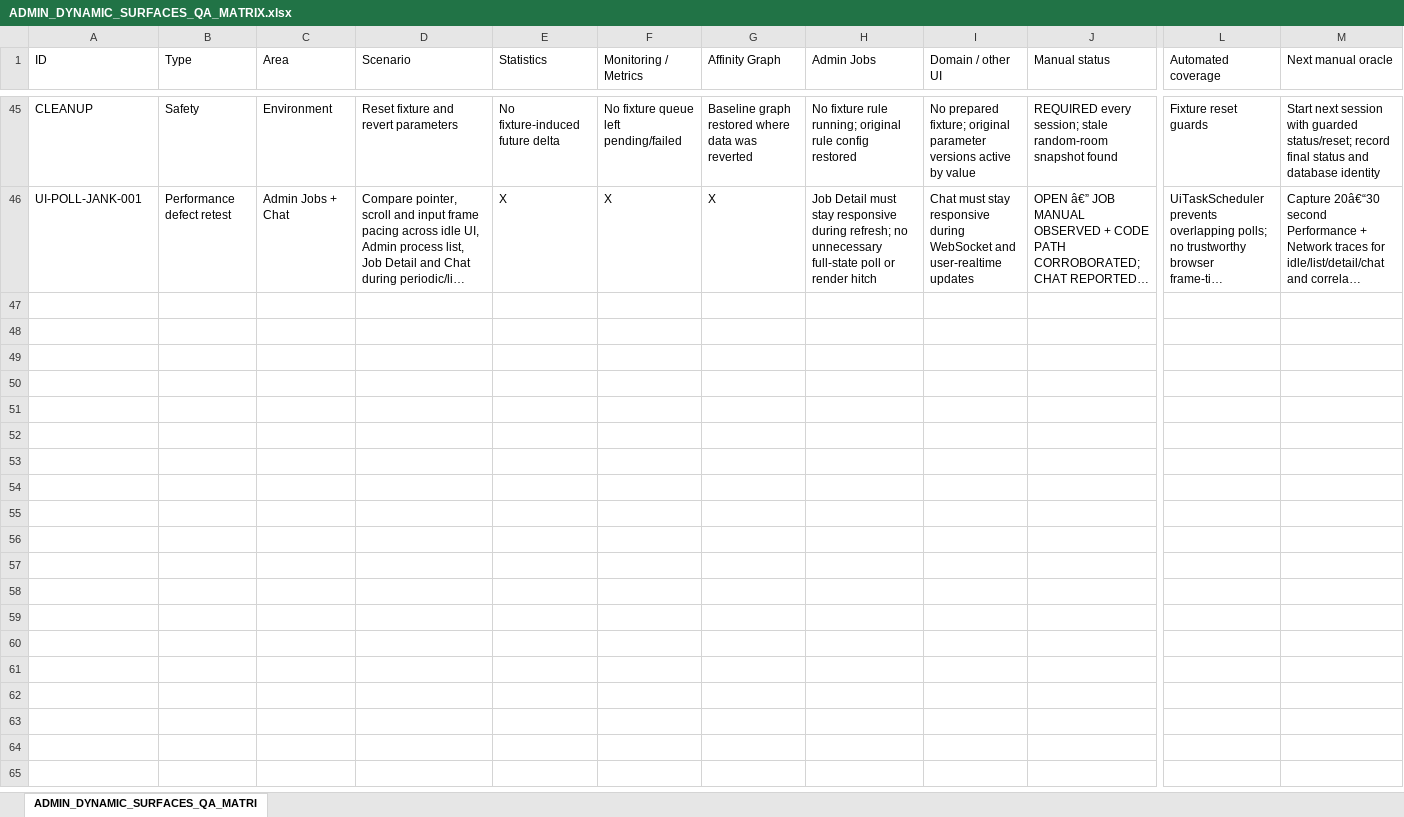
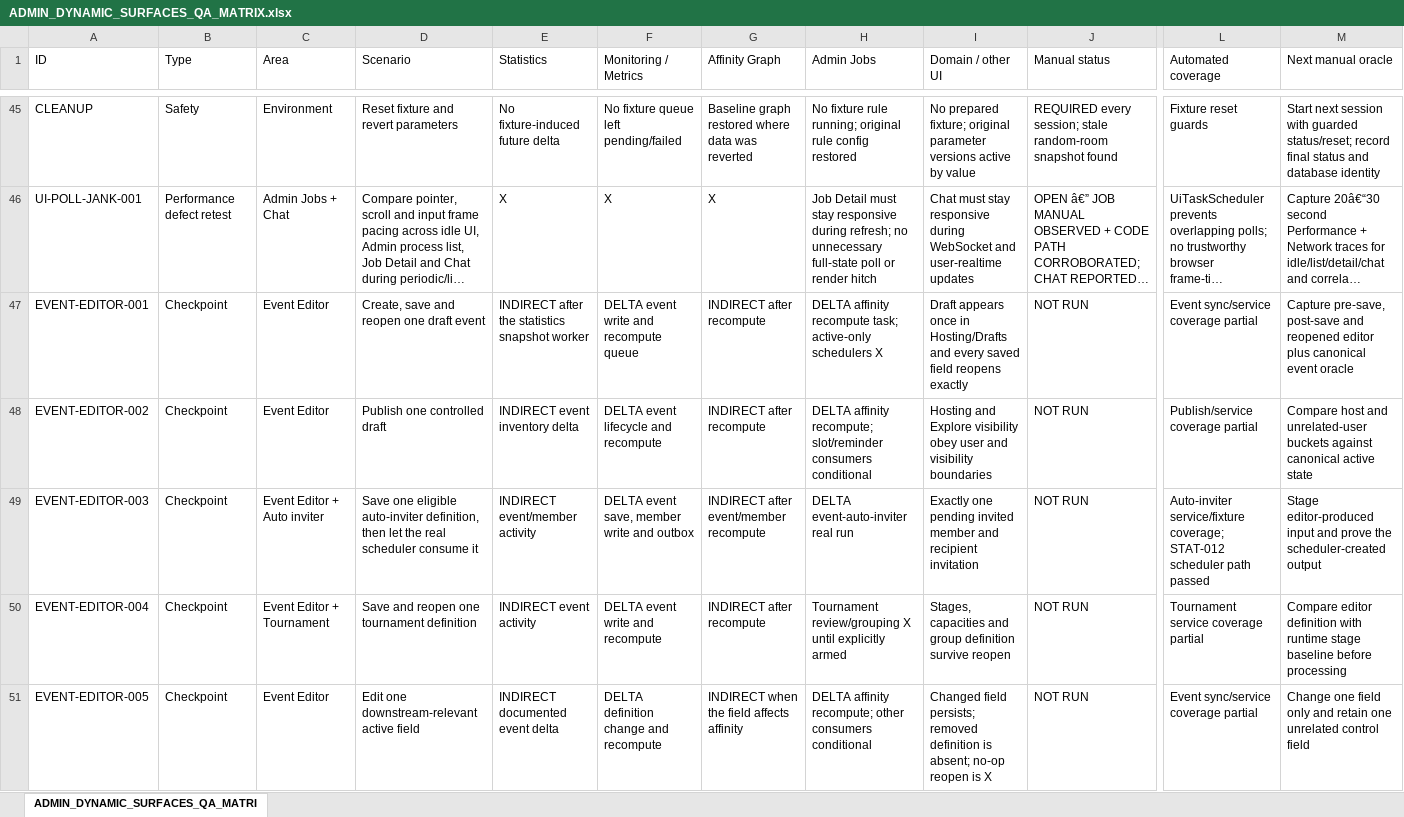
Before and after one commit to fssrepository/myscoutee-backend, an Excel workbook: guides/plans/ADMIN_DYNAMIC_SURFACES_QA_MATRIX.xlsx, sheet ADMIN_DYNAMIC_SURFACES_QA_MATRI, drawn as a sheet; only a part is shown, gaps mark what is left out; long unchanged cells end in …; values as stored, in another font and other column widths than the file's, no borders; rows hold the shown columns only; the diff covers the shown part only; the diff names each change by its address in the sheet, - before the commit and + after, or states it on an @@ line.

```diff
--- a/guides/plans/ADMIN_DYNAMIC_SURFACES_QA_MATRIX.xlsx (sheet ADMIN_DYNAMIC_SURFACES_QA_MATRI)
+++ b/guides/plans/ADMIN_DYNAMIC_SURFACES_QA_MATRIX.xlsx (sheet ADMIN_DYNAMIC_SURFACES_QA_MATRI)
+row 47: EVENT-EDITOR-001 | Checkpoint | Event Editor | Create, save and reopen one draft event | INDIRECT after the statistics snapshot worker | DELTA event write and recompute queue | INDIRECT after recompute | DELTA affinity recompute task; active-only schedulers X | Draft appears once in Hosting/Drafts and every saved field reopens exactly | NOT RUN | Event sync/service coverage partial | Capture pre-save, post-save and reopened editor plus canonical event oracle
+row 48: EVENT-EDITOR-002 | Checkpoint | Event Editor | Publish one controlled draft | INDIRECT event inventory delta | DELTA event lifecycle and recompute | INDIRECT after recompute | DELTA affinity recompute; slot/reminder consumers conditional | Hosting and Explore visibility obey user and visibility boundaries | NOT RUN | Publish/service coverage partial | Compare host and unrelated-user buckets against canonical active state
+row 49: EVENT-EDITOR-003 | Checkpoint | Event Editor + Auto inviter | Save one eligible auto-inviter definition, then let the real scheduler consume it | INDIRECT event/member activity | DELTA event save, member write and outbox | INDIRECT after event/member recompute | DELTA event-auto-inviter real run | Exactly one pending invited member and recipient invitation | NOT RUN | Auto-inviter service/fixture coverage; STAT-012 scheduler path passed | Stage editor-produced input and prove the scheduler-created output
+row 50: EVENT-EDITOR-004 | Checkpoint | Event Editor + Tournament | Save and reopen one tournament definition | INDIRECT event activity | DELTA event write and recompute | INDIRECT after recompute | Tournament review/grouping X until explicitly armed | Stages, capacities and group definition survive reopen | NOT RUN | Tournament service coverage partial | Compare editor definition with runtime stage baseline before processing
+row 51: EVENT-EDITOR-005 | Checkpoint | Event Editor | Edit one downstream-relevant active field | INDIRECT documented event delta | DELTA definition change and recompute | INDIRECT when the field affects affinity | DELTA affinity recompute; other consumers conditional | Changed field persists; removed definition is absent; no-op reopen is X | NOT RUN | Event sync/service coverage partial | Change one field only and retain one unrelated control field
```
Also changed, not shown: 32 added rows elsewhere in this sheet, 10 other files.
